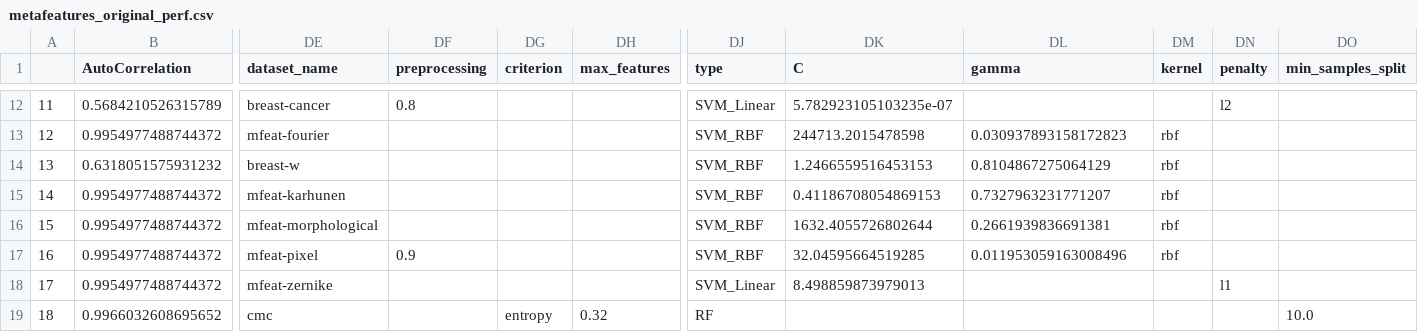
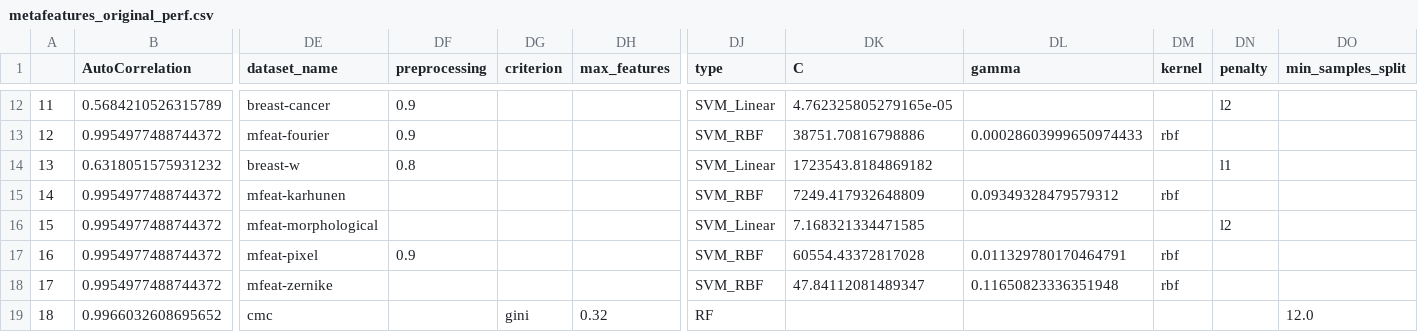
Before and after one commit to lborodaevAMS/AML_TPE, a CSV file: metafeatures_original_perf.csv, drawn as a sheet; only a part is shown, gaps mark what is left out; the diff covers the shown part only; the diff names each change by its address in the sheet, - before the commit and + after, or states it on an @@ line.

```diff
--- a/metafeatures_original_perf.csv
+++ b/metafeatures_original_perf.csv
-DF12 (preprocessing): 0.8
+DF12 (preprocessing): 0.9
-DK12 (C): 5.782923105103235e-07
+DK12 (C): 4.762325805279165e-05
-DF13 (preprocessing): (empty)
+DF13 (preprocessing): 0.9
-DK13 (C): 244713.2015478598
+DK13 (C): 38751.70816798886
-DL13 (gamma): 0.030937893158172823
+DL13 (gamma): 0.00028603999650974433
-DF14 (preprocessing): (empty)
+DF14 (preprocessing): 0.8
-DJ14 (type): SVM_RBF
+DJ14 (type): SVM_Linear
-DK14 (C): 1.2466559516453153
+DK14 (C): 1723543.8184869182
-DL14 (gamma): 0.8104867275064129
+DL14 (gamma): (empty)
-DM14 (kernel): rbf
+DM14 (kernel): (empty)
-DN14 (penalty): (empty)
+DN14 (penalty): l1
-DK15 (C): 0.41186708054869153
+DK15 (C): 7249.417932648809
-DL15 (gamma): 0.7327963231771207
+DL15 (gamma): 0.09349328479579312
-DJ16 (type): SVM_RBF
+DJ16 (type): SVM_Linear
-DK16 (C): 1632.4055726802644
+DK16 (C): 7.168321334471585
-DL16 (gamma): 0.2661939836691381
+DL16 (gamma): (empty)
-DM16 (kernel): rbf
+DM16 (kernel): (empty)
-DN16 (penalty): (empty)
+DN16 (penalty): l2
-DK17 (C): 32.04595664519285
+DK17 (C): 60554.43372817028
-DL17 (gamma): 0.011953059163008496
+DL17 (gamma): 0.011329780170464791
-DJ18 (type): SVM_Linear
+DJ18 (type): SVM_RBF
-DK18 (C): 8.498859873979013
+DK18 (C): 47.84112081489347
-DL18 (gamma): (empty)
+DL18 (gamma): 0.11650823336351948
-DM18 (kernel): (empty)
+DM18 (kernel): rbf
-DN18 (penalty): l1
+DN18 (penalty): (empty)
-DG19 (criterion): entropy
+DG19 (criterion): gini
-DO19 (min_samples_split): 10.0
+DO19 (min_samples_split): 12.0
```
Also changed, not shown: 144 edited cells elsewhere in this file, 4 other files.
